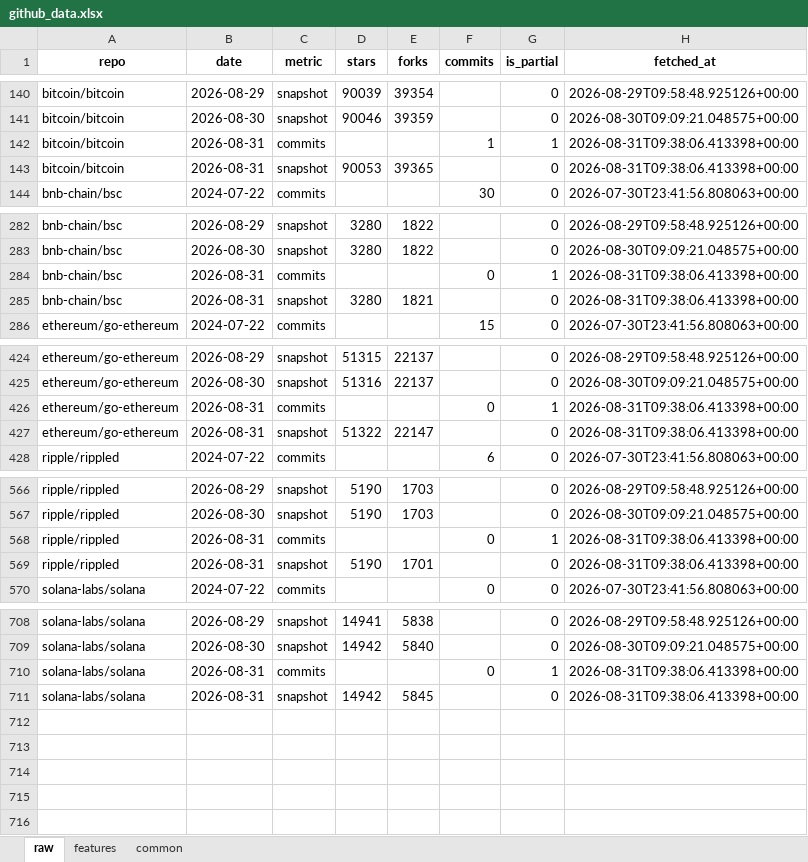
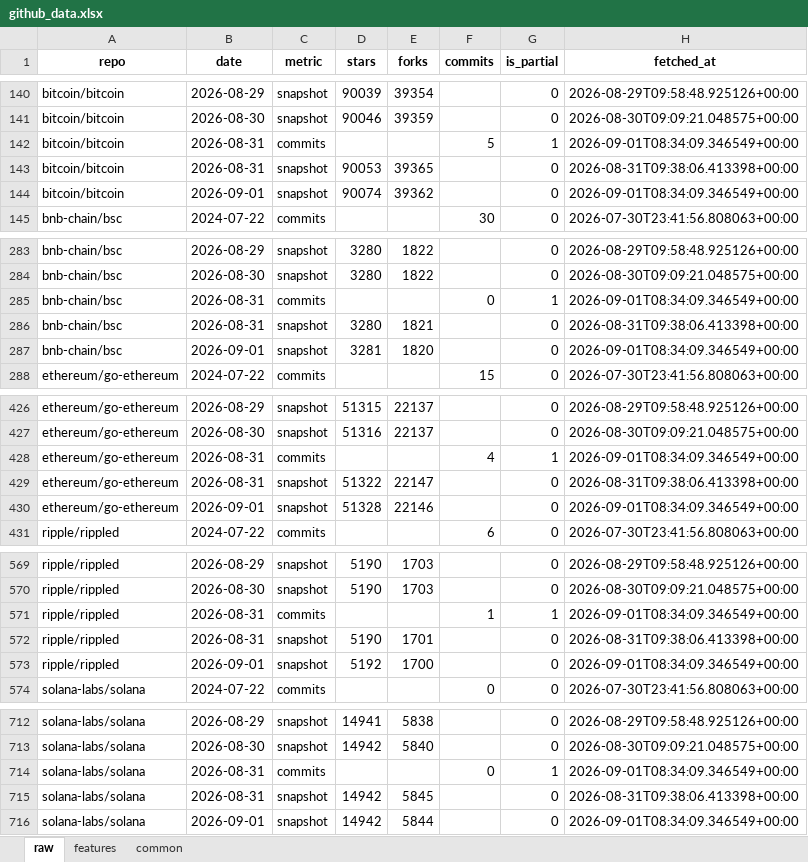
Before and after one commit to Alphaworkss/Fund-Forge, an Excel workbook: GitHub_AltData_Pipeline/github_data.xlsx, sheet raw, drawn as a sheet; only a part is shown, gaps mark what is left out; values as stored, in another font and other column widths than the file's, no borders; addresses are those after the commit; the diff covers the shown part only; the diff names each change by its address in the sheet, - before the commit and + after, or states it on an @@ line.

```diff
--- a/GitHub_AltData_Pipeline/github_data.xlsx (sheet raw)
+++ b/GitHub_AltData_Pipeline/github_data.xlsx (sheet raw)
-F142 (commits): 1
+F142 (commits): 5
-H142 (fetched_at): 2026-08-31T09:38:06.413398+00:00
+H142 (fetched_at): 2026-09-01T08:34:09.346549+00:00
+row 144: bitcoin/bitcoin | 2026-09-01 | snapshot | 90074 | 39362 |  | 0 | 2026-09-01T08:34:09.346549+00:00
-H285 (fetched_at): 2026-08-31T09:38:06.413398+00:00
+H285 (fetched_at): 2026-09-01T08:34:09.346549+00:00
+row 287: bnb-chain/bsc | 2026-09-01 | snapshot | 3281 | 1820 |  | 0 | 2026-09-01T08:34:09.346549+00:00
-F428 (commits): 0
+F428 (commits): 4
-H428 (fetched_at): 2026-08-31T09:38:06.413398+00:00
+H428 (fetched_at): 2026-09-01T08:34:09.346549+00:00
+row 430: ethereum/go-ethereum | 2026-09-01 | snapshot | 51328 | 22146 |  | 0 | 2026-09-01T08:34:09.346549+00:00
-F571 (commits): 0
+F571 (commits): 1
-H571 (fetched_at): 2026-08-31T09:38:06.413398+00:00
+H571 (fetched_at): 2026-09-01T08:34:09.346549+00:00
+row 573: ripple/rippled | 2026-09-01 | snapshot | 5192 | 1700 |  | 0 | 2026-09-01T08:34:09.346549+00:00
-H714 (fetched_at): 2026-08-31T09:38:06.413398+00:00
+H714 (fetched_at): 2026-09-01T08:34:09.346549+00:00
+row 716: solana-labs/solana | 2026-09-01 | snapshot | 14942 | 5844 |  | 0 | 2026-09-01T08:34:09.346549+00:00
```
Also changed, not shown: 6 edited cells elsewhere in this sheet, sheet features, sheet common, 1 other file.
